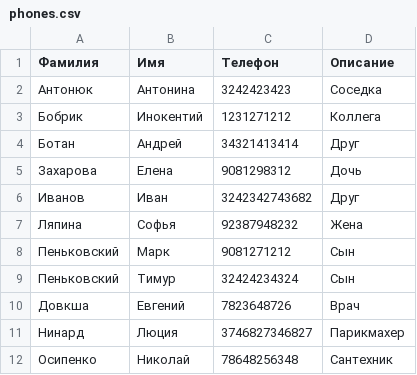
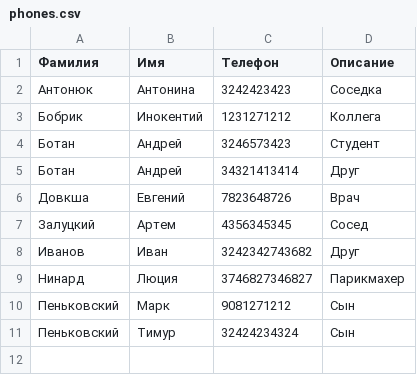
Before and after one commit to Vano1511/python-10_22, a CSV file: hw_7/phones.csv, drawn as a sheet.

```diff
--- a/hw_7/phones.csv
+++ b/hw_7/phones.csv
@@ -3,10 +3,9 @@
 Бобрик,Инокентий,1231271212,Коллега
+Ботан,Андрей,3246573423,Студент
 Ботан,Андрей,34321413414,Друг
-Захарова,Елена,9081298312,Дочь
+Довкша,Евгений,7823648726,Врач
+Залуцкий,Артем,4356345345,Сосед
 Иванов,Иван,3242342743682,Друг
-Ляпина,Софья,92387948232,Жена
+Нинард,Люция,3746827346827,Парикмахер
 Пеньковский,Марк,9081271212,Сын
 Пеньковский,Тимур,32424234324,Сын
-Довкша,Евгений,7823648726,Врач
-Нинард,Люция,3746827346827,Парикмахер
-Осипенко,Николай,78648256348,Сантехник
```
Also changed, not shown: hw_7/new_phones.csv, 4 other files.
